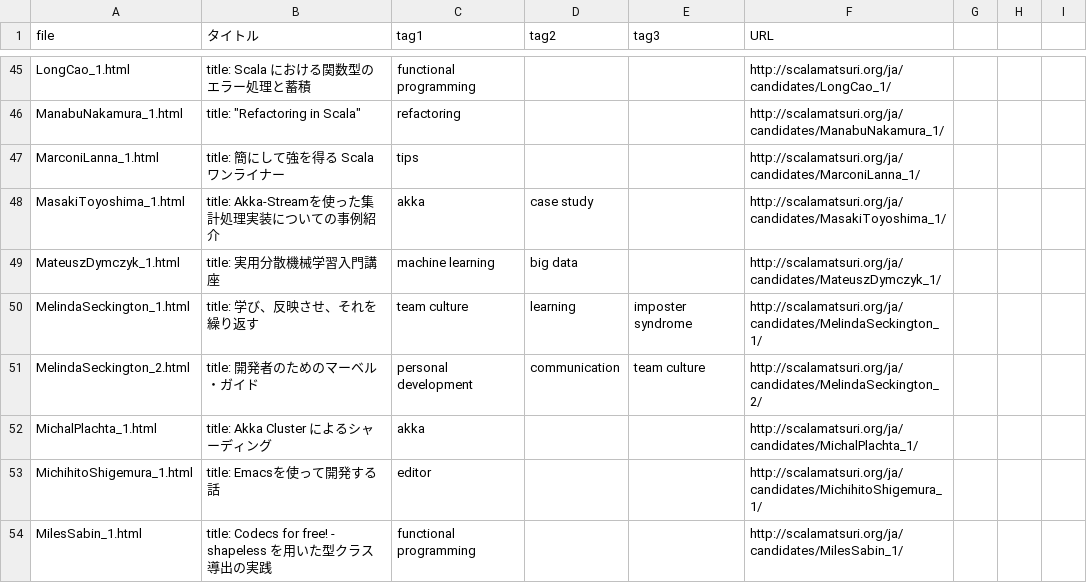
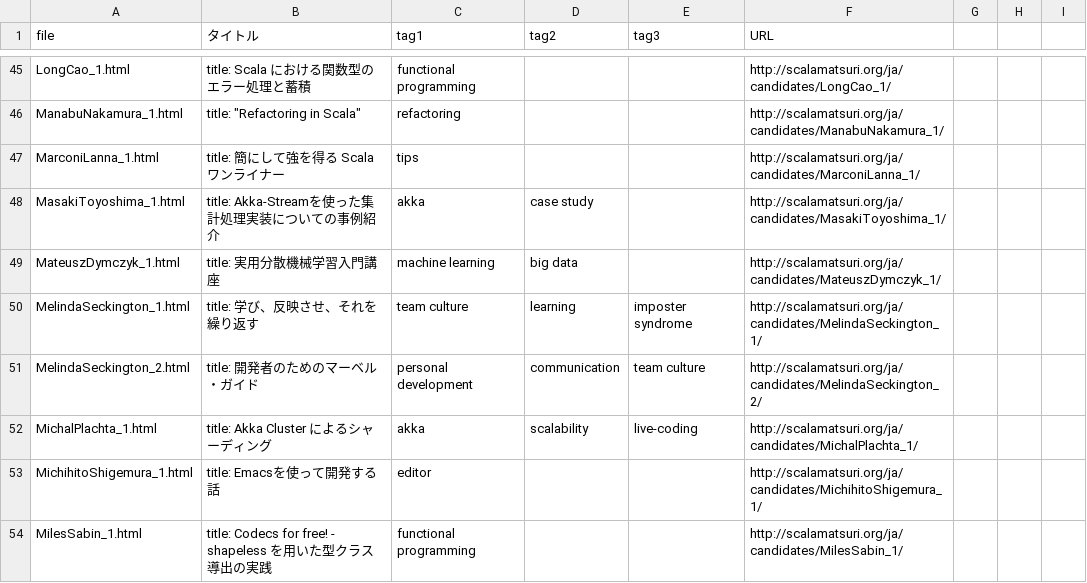
Before and after one commit to scalajp/2016.scalamatsuri.org, a CSV file: _data/cfp_tags.csv, drawn as a sheet; only a part is shown, gaps mark what is left out.

Commit message:
refs 2015#551 対応

```diff
--- a/_data/cfp_tags.csv
+++ b/_data/cfp_tags.csv
@@ -51,3 +51,3 @@ MelindaSeckington_1.html,title: 学び、反映させ、それを繰り返す,te
 MelindaSeckington_2.html,title: 開発者のためのマーベル・ガイド,personal development,communication,team culture,http://scalamatsuri.org/ja/candidates/MelindaSeckington_2/,,,
-MichalPlachta_1.html,title: Akka Cluster によるシャーディング,akka,,,http://scalamatsuri.org/ja/candidates/MichalPlachta_1/,,,
+MichalPlachta_1.html,title: Akka Cluster によるシャーディング,akka,scalability,live-coding,http://scalamatsuri.org/ja/candidates/MichalPlachta_1/,,,
 MichihitoShigemura_1.html,title: Emacsを使って開発する話,editor,,,http://scalamatsuri.org/ja/candidates/MichihitoShigemura_1/,,,
```
